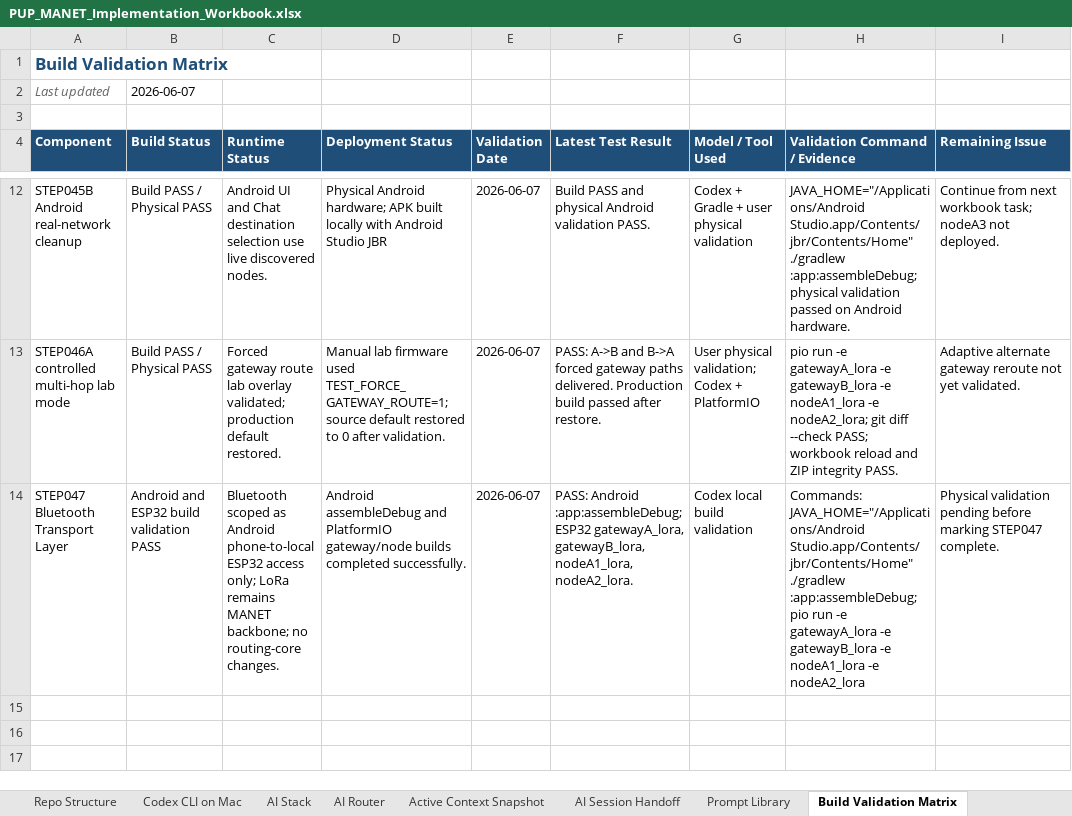
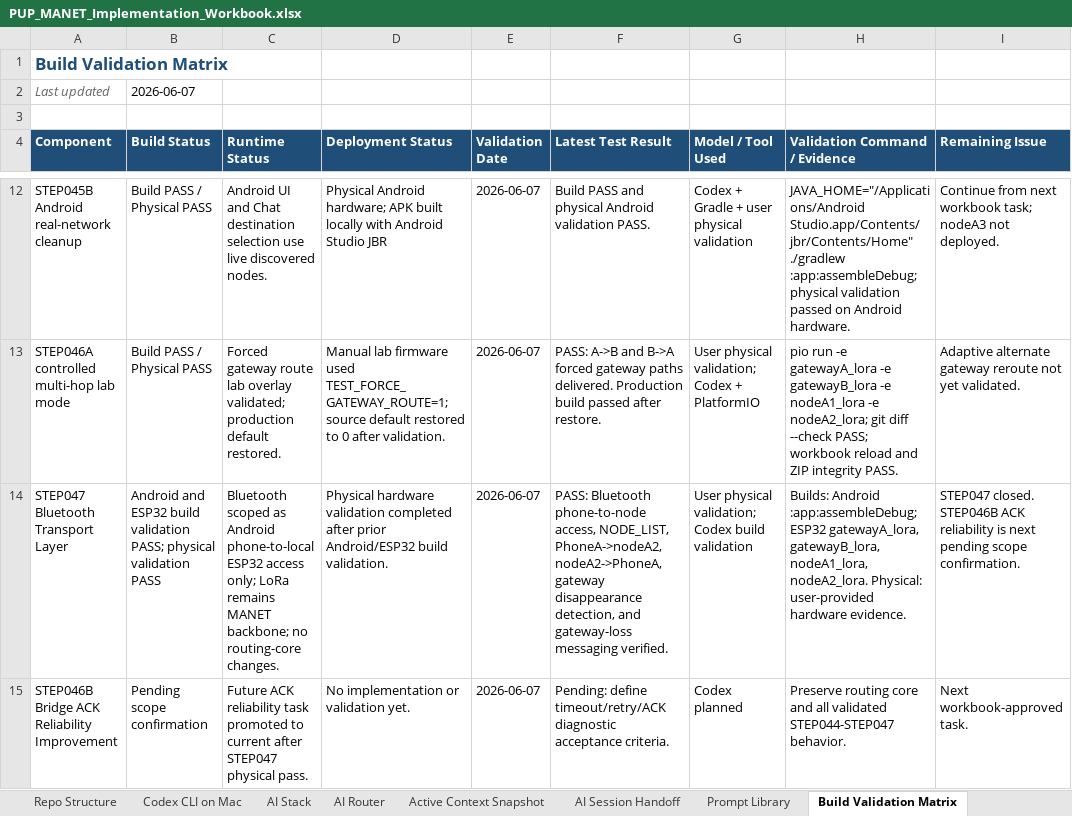
Before and after one commit to pagibetech/pup-manet-emergency-messaging, an Excel workbook: docs/workbook/PUP_MANET_Implementation_Workbook.xlsx, sheet Build Validation Matrix, drawn as a sheet; only a part is shown, gaps mark what is left out; values as stored, in another font and other column widths than the file's, no borders; the diff names each change by its address in the sheet, - before the commit and + after, or states it on an @@ line.

Commit message:
docs: close STEP047 physical validation pass

```diff
--- a/docs/workbook/PUP_MANET_Implementation_Workbook.xlsx (sheet Build Validation Matrix)
+++ b/docs/workbook/PUP_MANET_Implementation_Workbook.xlsx (sheet Build Validation Matrix)
-B14 (Build Status): …build validation PASS
+B14 (Build Status): …build validation PASS; physical validation PASS
-D14 (Deployment Status): Android assembleDebug and PlatformIO gateway/node builds completed successfully.
+D14 (Deployment Status): Physical hardware validation completed after prior Android/ESP32 build validation.
-F14 (Latest Test Result): PASS: Android :app:assembleDebug; ESP32 gatewayA_lora, gatewayB_lora, nodeA1_lora, nodeA2_lora.
+F14 (Latest Test Result): PASS: Bluetooth phone-to-node access, NODE_LIST, PhoneA->nodeA2, nodeA2->PhoneA, gateway disappearance detection, and gateway-loss messaging verified.
-G14 (Model / Tool Used): Codex local build validation
+G14 (Model / Tool Used): User physical validation; Codex build validation
-H14 (Validation Command / Evidence): Commands: JAVA_HOME="/Applications/Android Studio.app/Contents/jbr/Contents/Home" ./gradlew :app:assembleDebug; pio run -e gatewayA_lora -e gatewayB_lora -e nodeA1_lora -e nodeA2_lora
+H14 (Validation Command / Evidence): Builds: Android :app:assembleDebug; ESP32 gatewayA_lora, gatewayB_lora, nodeA1_lora, nodeA2_lora. Physical: user-provided hardware evidence.
-I14 (Remaining Issue): Physical validation pending before marking STEP047 complete.
+I14 (Remaining Issue): STEP047 closed. STEP046B ACK reliability is next pending scope confirmation.
+row 15: STEP046B Bridge ACK Reliability Improvement | Pending scope confirmation | Future ACK reliability task promoted to current after STEP047 physical pass. | No implementation or validation yet. | 2026-06-07 | Pending: define timeout/retry/ACK diagnostic acceptance criteria. | Codex planned | Preserve routing core and all validated STEP044-STEP047 behavior. | Next workbook-approved task.
```
Also changed, not shown: sheet Detailed Steps, sheet Codex Task Log, sheet AI Model Routing Log, sheet Progress Tracker, sheet AI Session Handoff, sheet Active Context Snapshot, 2 more sheets, 5 other files.
